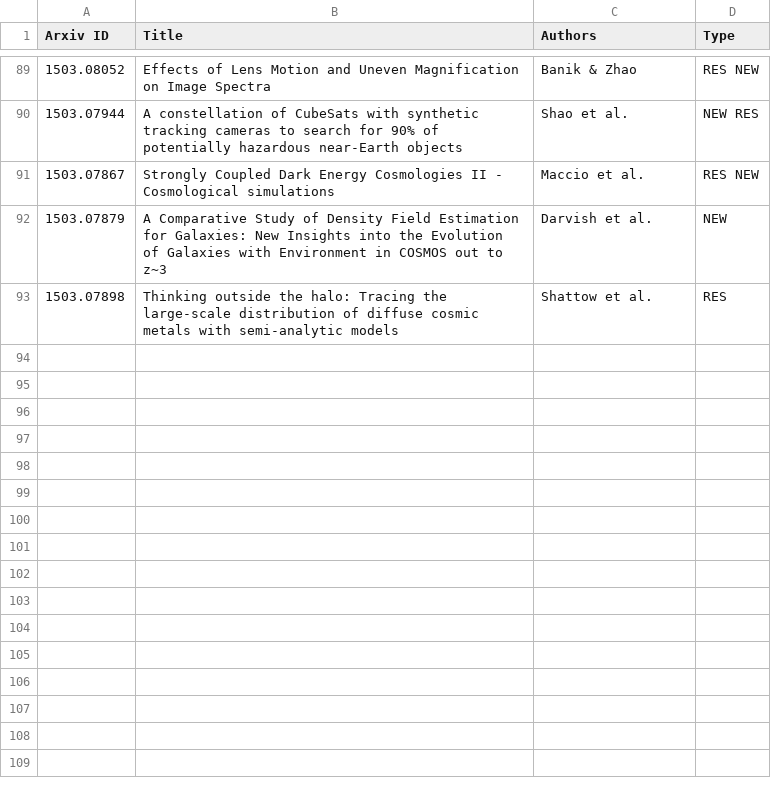
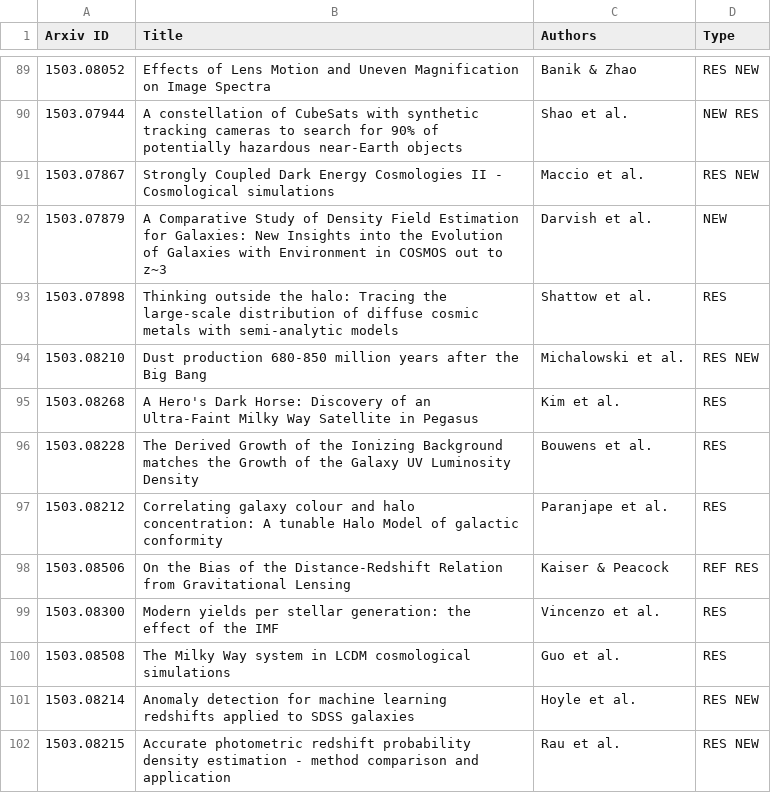
Before and after one commit to forero/arXiv, a CSV file: 2015/March.csv, drawn as a sheet; only a part is shown, gaps mark what is left out.

Commit message:
31

```diff
--- a/2015/March.csv
+++ b/2015/March.csv
@@ -93 +93,10 @@ Arxiv ID, Title, Authors, Type
 1503.07898, "Thinking outside the halo: Tracing the large-scale distribution of diffuse cosmic metals with semi-analytic models", Shattow et al., RES
+1503.08210, "Dust production 680-850 million years after the Big Bang", Michalowski et al., RES NEW
+1503.08268, "A Hero's Dark Horse: Discovery of an Ultra-Faint Milky Way Satellite in Pegasus", Kim et al., RES
+1503.08228, "The Derived Growth of the Ionizing Background matches the Growth of the Galaxy UV Luminosity Density", Bouwens et al., RES
+1503.08212, "Correlating galaxy colour and halo concentration: A tunable Halo Model of galactic conformity", Paranjape et al., RES
+1503.08506, "On the Bias of the Distance-Redshift Relation from Gravitational Lensing", Kaiser & Peacock, REF RES
+1503.08300, "Modern yields per stellar generation: the effect of the IMF", Vincenzo et al., RES
+1503.08508, "The Milky Way system in LCDM cosmological simulations", Guo et al., RES
+1503.08214, "Anomaly detection for machine learning redshifts applied to SDSS galaxies",Hoyle et al., RES NEW
+1503.08215, "Accurate photometric redshift probability density estimation - method comparison and application", Rau et al., RES NEW
```
